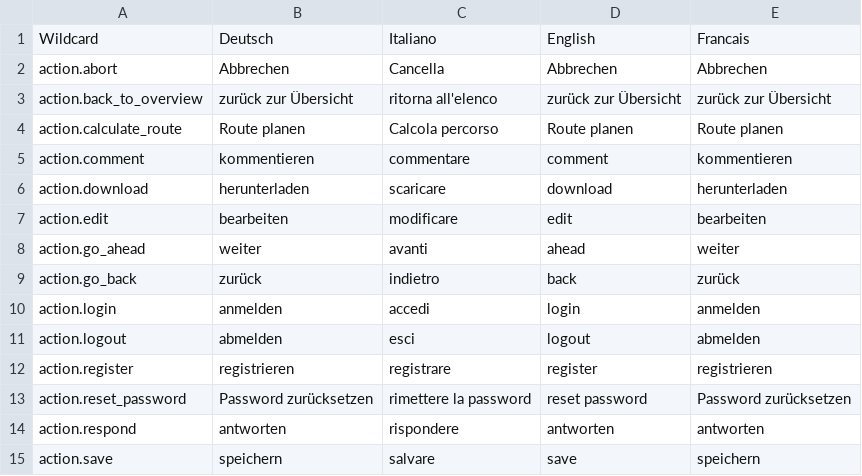
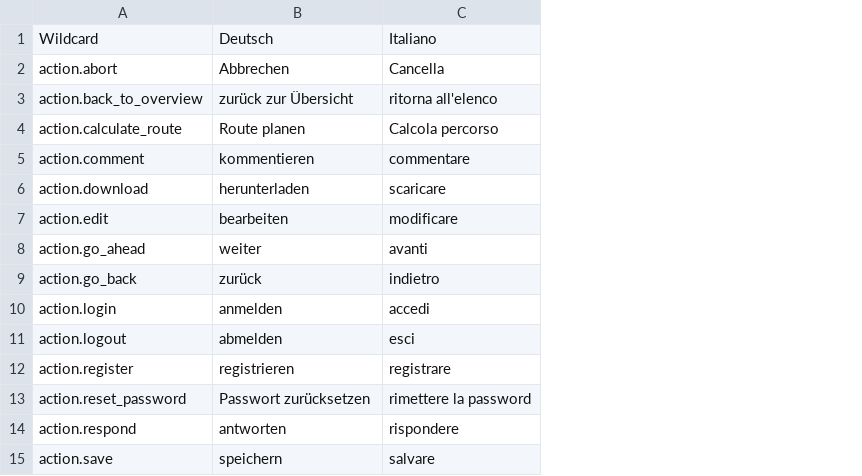
Before and after one commit to lexplatt/redaxo_sprog, a CSV file: translations.csv, drawn as a sheet; only a part is shown; removed rows and columns are numbered as before the commit, all else as after; the diff covers the shown part only; the diff names each change by its address in the sheet, - before the commit and + after, or states it on an @@ line.

```diff
--- a/translations.csv
+++ b/translations.csv
-column D, rows 1-15: English | Abbrechen | zurück zur Übersicht | Route planen | comment | download | edit | ahead | back | login | logout | register | reset password | antworten | save
-column E, rows 1-15: Francais | Abbrechen | zurück zur Übersicht | Route planen | kommentieren | herunterladen | bearbeiten | weiter | zurück | anmelden | abmelden | registrieren | Password zurücksetzen | antworten | speichern
-B13: Password zurücksetzen
+B13: Passwort zurücksetzen
```
Also changed, not shown: 48 added rows and 2 edited cells elsewhere in this file.
